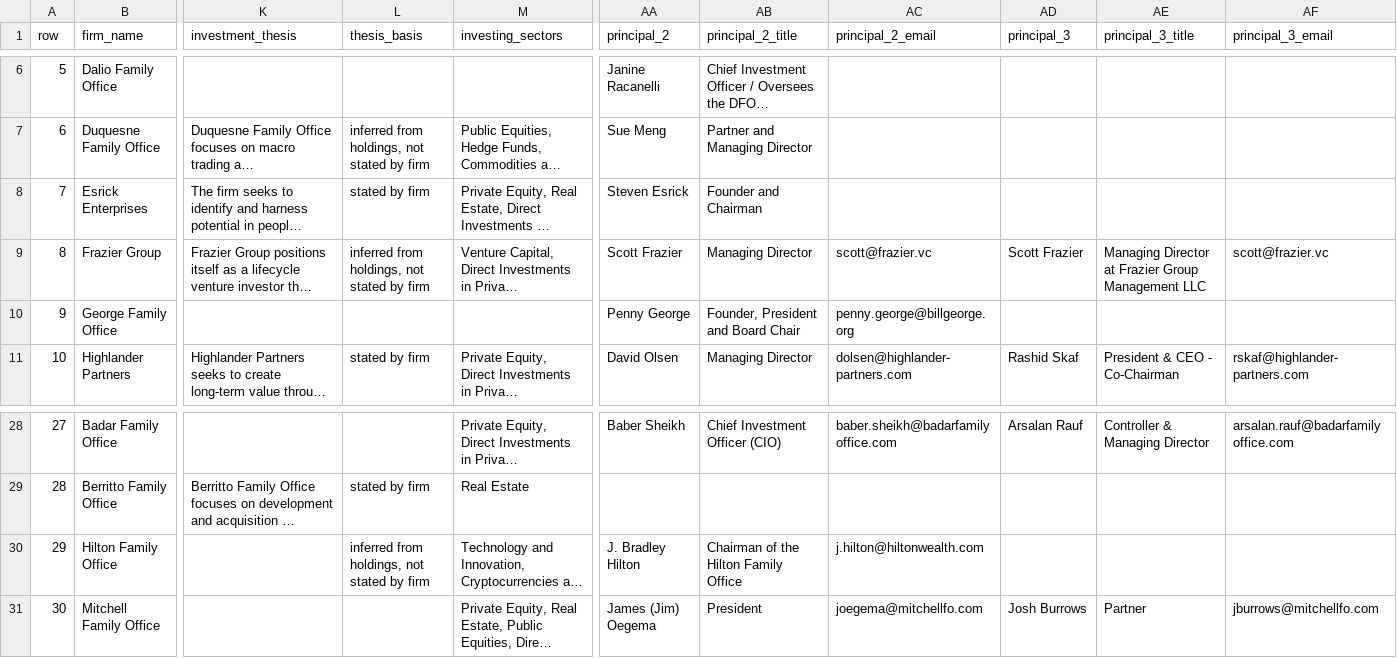
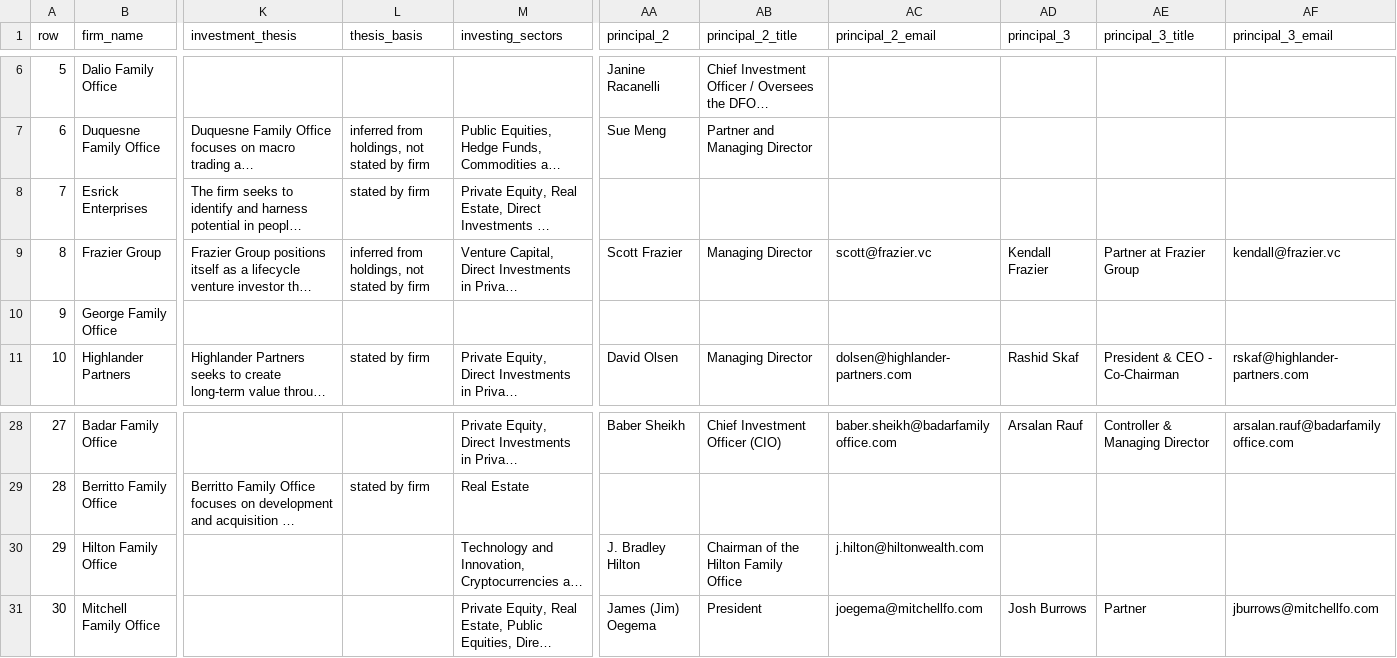
Before and after one commit to thisisahmad/polarity-family-office-rag, a CSV file: data/family_office_dataset.csv, drawn as a sheet; only a part is shown, gaps mark what is left out; long unchanged cells end in …; the diff names each change by its address in the sheet, - before the commit and + after, or states it on an @@ line.

```diff
--- a/data/family_office_dataset.csv
+++ b/data/family_office_dataset.csv
-AA8 (principal_2): Steven Esrick
+AA8 (principal_2): (empty)
-AB8 (principal_2_title): Founder and Chairman
+AB8 (principal_2_title): (empty)
-AD9 (principal_3): Scott Frazier
+AD9 (principal_3): Kendall Frazier
-AE9 (principal_3_title): Managing Director at Frazier Group Management LLC
+AE9 (principal_3_title): Partner at Frazier Group
-AF9 (principal_3_email): scott@frazier.vc
+AF9 (principal_3_email): kendall@frazier.vc
-AA10 (principal_2): Penny George
+AA10 (principal_2): (empty)
-AB10 (principal_2_title): Founder, President and Board Chair
+AB10 (principal_2_title): (empty)
-AC10 (principal_2_email): penny.george@billgeorge.org
+AC10 (principal_2_email): (empty)
-L30 (thesis_basis): inferred from holdings, not stated by firm
+L30 (thesis_basis): (empty)
```
Also changed, not shown: 4 other files.
